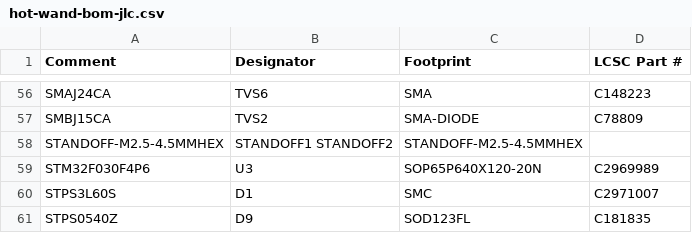
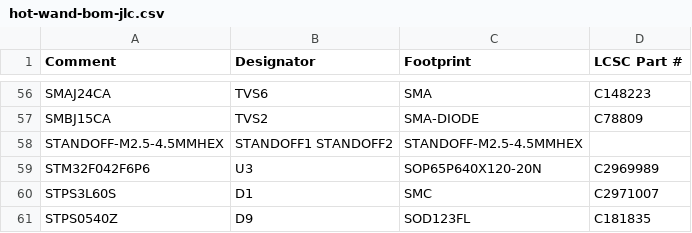
Before and after one commit to frank26080115/Hot-Wand, a CSV file: electrical/mfg/hot-wand-bom-jlc.csv, drawn as a sheet; only a part is shown, gaps mark what is left out.

Commit message:
part num update

```diff
--- a/electrical/mfg/hot-wand-bom-jlc.csv
+++ b/electrical/mfg/hot-wand-bom-jlc.csv
@@ -58,3 +58,3 @@ SMBJ15CA,TVS2,SMA-DIODE,C78809
 STANDOFF-M2.5-4.5MMHEX,STANDOFF1 STANDOFF2,STANDOFF-M2.5-4.5MMHEX,
-STM32F030F4P6,U3,SOP65P640X120-20N,C2969989
+STM32F042F6P6,U3,SOP65P640X120-20N,C2969989
 STPS3L60S,D1,SMC,C2971007
```
Also changed, not shown: electrical/mfg/hot-wand-bom.csv, 4 other files.
